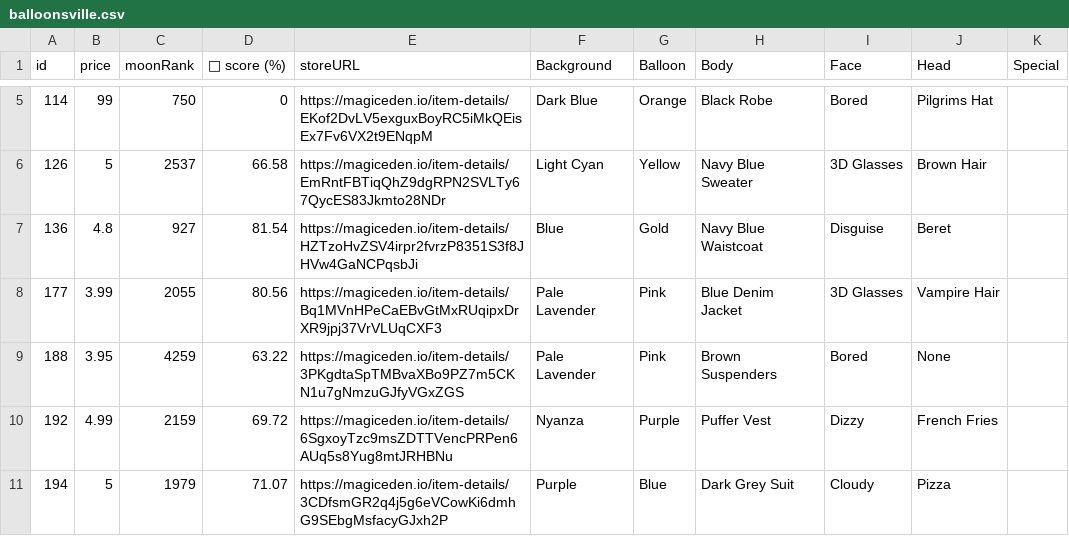
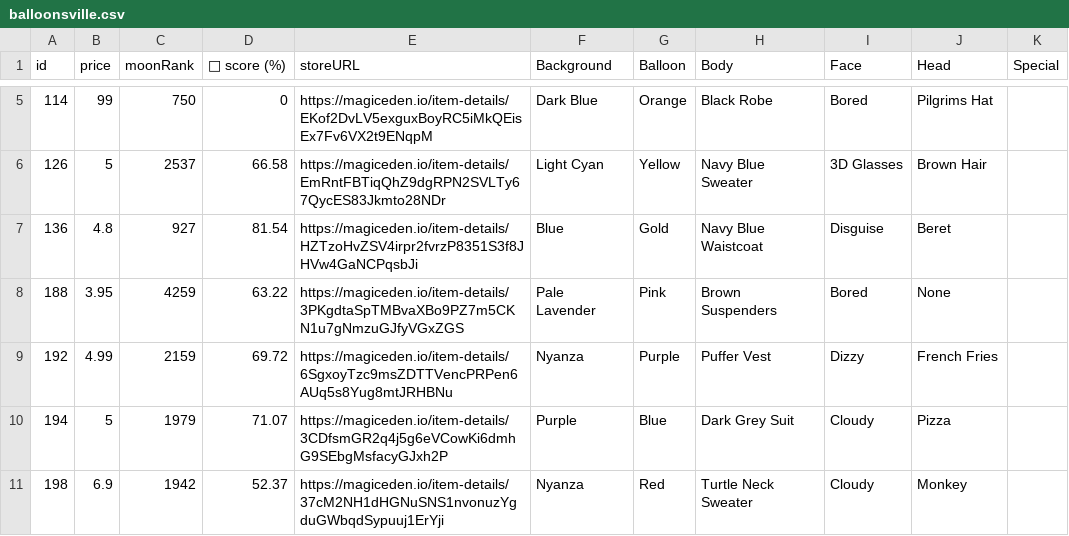
Before and after one commit to lsamoht/sol-nft-monitor, a CSV file: balloonsville.csv, drawn as a sheet; only a part is shown, gaps mark what is left out; the shorter side is filled out with more unchanged rows; the diff covers the shown part only; the diff names each change by its address in the sheet, - before the commit and + after, or states it on an @@ line.

Commit message:
Flat: latest data (2022-04-08T15:29:26.113Z) {   "date": "2022-04-08T15:29:26.113Z",   "files": [     {       "name": "rude_golems.csv",       "deltaBytes": 1026,       "source": "https://reqbin.com/echo/get/json"     },     {       "name": "sea_shanties.csv",       "deltaBytes": -143,       "source": "https://reqbin.com/echo/get/json"     },     {       "name": "balloonsville.csv",       "deltaBytes": -275,       "source": "https://reqbin.com/echo/get/json"     },     {       "name": "balloonsville.csv",       "deltaBytes": -275,       "source": "https://qzlsklfacc.medianetwork.cloud/get_nft?collection=balloonsville&page=0&limit=100&order=price-ASC&fits=any&trait=&search=&min=0&max=0&listed=true&ownedby=&attrib_count=&bid=all"     },     {       "name": "zilla_vs_kong.csv",       "deltaBytes": 184,       "source": "https://reqbin.com/echo/get/json"     }   ] }

```diff
--- a/balloonsville.csv
+++ b/balloonsville.csv
-row 8: 177 | 3.99 | 2055 | 80.56 | https://magiceden.io/item-details/Bq1MVnHPeCaEBvGtMxRUqipxDrXR9jpj37VrVLUqCXF3 | Pale Lavender | Pink | Blue Denim Jacket | 3D Glasses | Vampire Hair
```
Also changed, not shown: 2 removed rows and 4 edited cells elsewhere in this file, rude_golems.csv, sea_shanties.csv, 1 other file.
